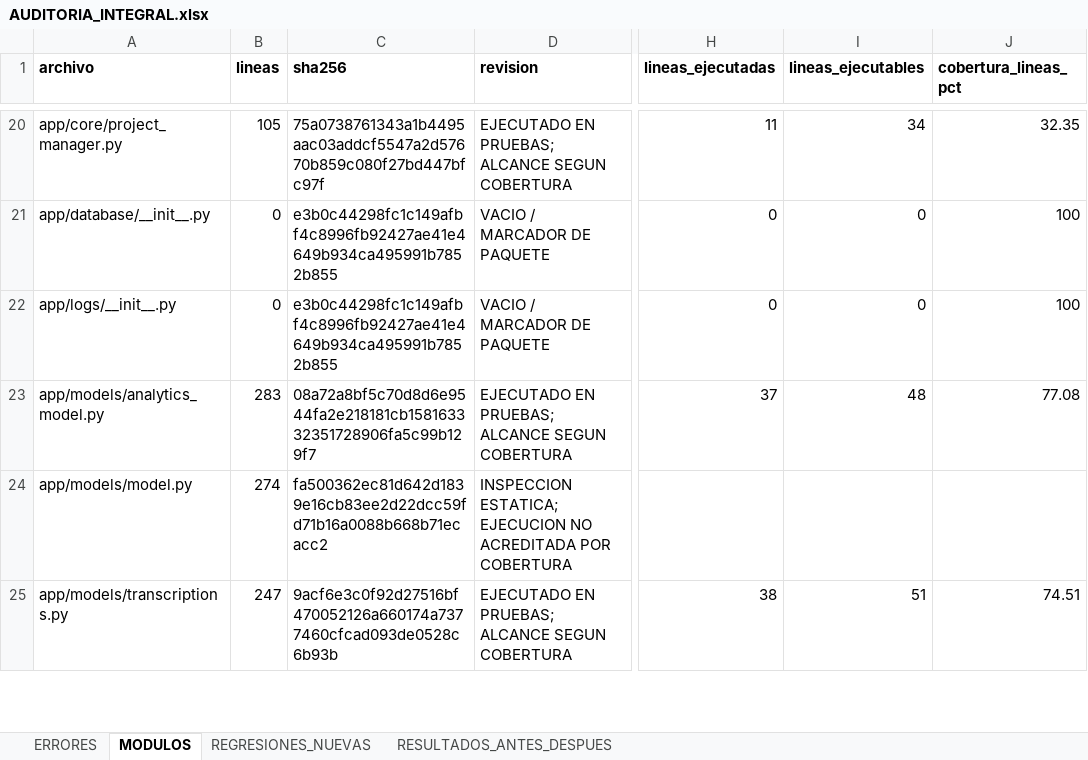
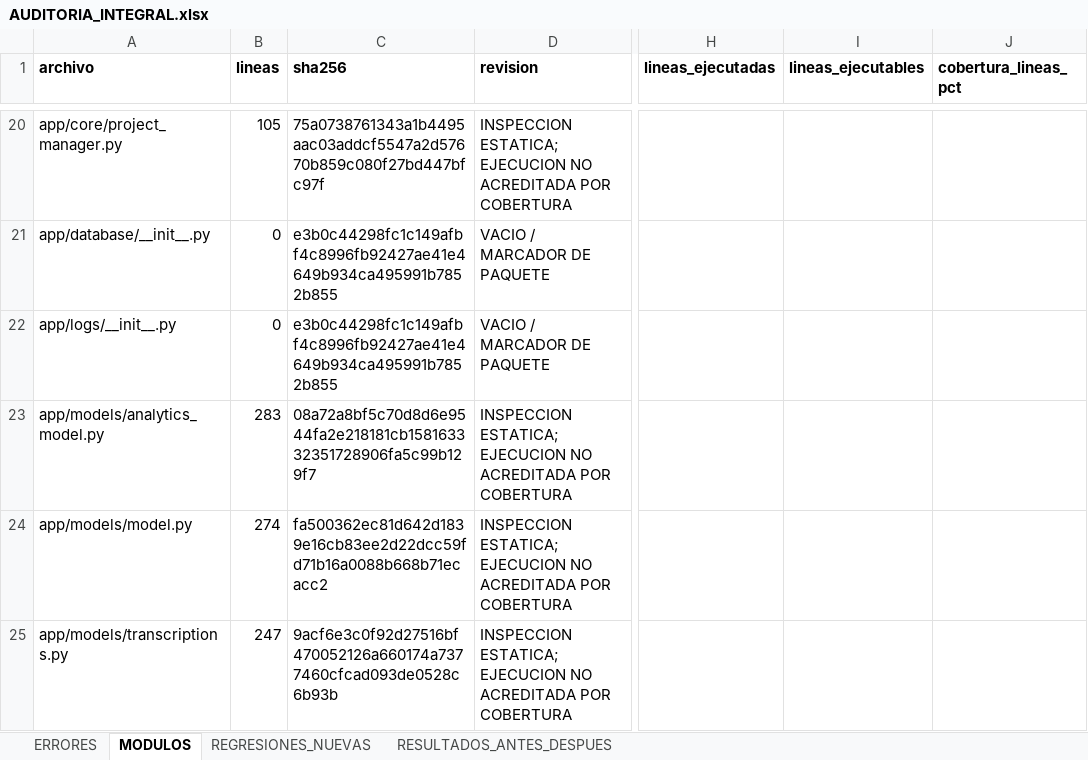
Before and after one commit to dsebastian901-ux/SpeechA, an Excel workbook: auditoria/AUDITORIA_INTEGRAL.xlsx, sheet MODULOS, drawn as a sheet; only a part is shown, gaps mark what is left out; values as stored, in another font and other column widths than the file's, no borders; the diff covers the shown part only; the diff names each change by its address in the sheet, - before the commit and + after, or states it on an @@ line.

```diff
--- a/auditoria/AUDITORIA_INTEGRAL.xlsx (sheet MODULOS)
+++ b/auditoria/AUDITORIA_INTEGRAL.xlsx (sheet MODULOS)
-D20 (revision): EJECUTADO EN PRUEBAS; ALCANCE SEGUN COBERTURA
+D20 (revision): INSPECCION ESTATICA; EJECUCION NO ACREDITADA POR COBERTURA
-H20 (lineas_ejecutadas): 11
+H20 (lineas_ejecutadas): (empty)
-I20 (lineas_ejecutables): 34
+I20 (lineas_ejecutables): (empty)
-J20 (cobertura_lineas_pct): 32.35
+J20 (cobertura_lineas_pct): (empty)
-H21:H22 (lineas_ejecutadas): 0
+H21:H22 (lineas_ejecutadas): (empty)
-I21:I22 (lineas_ejecutables): 0
+I21:I22 (lineas_ejecutables): (empty)
-J21:J22 (cobertura_lineas_pct): 100
+J21:J22 (cobertura_lineas_pct): (empty)
-D23 (revision): EJECUTADO EN PRUEBAS; ALCANCE SEGUN COBERTURA
+D23 (revision): INSPECCION ESTATICA; EJECUCION NO ACREDITADA POR COBERTURA
-H23 (lineas_ejecutadas): 37
+H23 (lineas_ejecutadas): (empty)
-I23 (lineas_ejecutables): 48
+I23 (lineas_ejecutables): (empty)
-J23 (cobertura_lineas_pct): 77.08
+J23 (cobertura_lineas_pct): (empty)
-D25 (revision): EJECUTADO EN PRUEBAS; ALCANCE SEGUN COBERTURA
+D25 (revision): INSPECCION ESTATICA; EJECUCION NO ACREDITADA POR COBERTURA
-H25 (lineas_ejecutadas): 38
+H25 (lineas_ejecutadas): (empty)
-I25 (lineas_ejecutables): 51
+I25 (lineas_ejecutables): (empty)
-J25 (cobertura_lineas_pct): 74.51
+J25 (cobertura_lineas_pct): (empty)
```
Also changed, not shown: 1 added row and 637 edited cells elsewhere in this sheet, sheet REGRESIONES_NUEVAS, sheet ERRORES, sheet RESULTADOS_ANTES_DESPUES, 44 other files.
